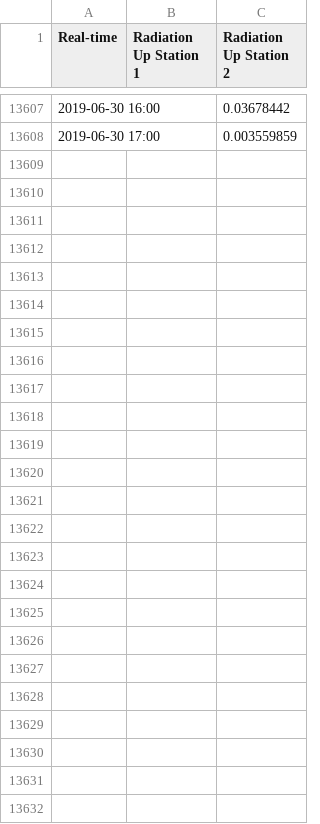
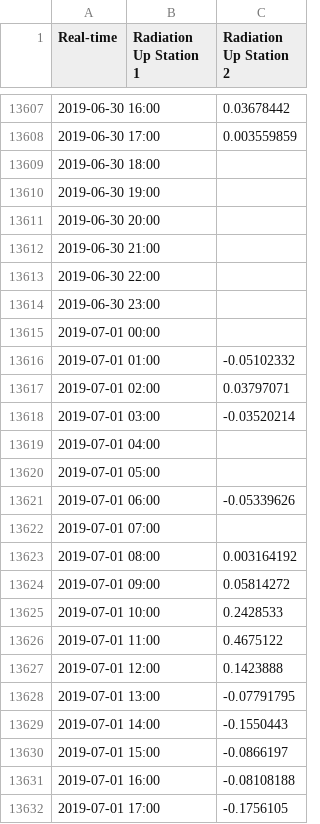
Before and after one commit to lenae101/lenae101.github.io, a CSV file: data/radiation_up.csv, drawn as a sheet; only a part is shown, gaps mark what is left out; the diff names each change by its address in the sheet, - before the commit and + after, or states it on an @@ line.

Commit message:
Automated message: committing data for 20190701

```diff
--- a/data/radiation_up.csv
+++ b/data/radiation_up.csv
+row 13609: 2019-06-30 18:00
+row 13610: 2019-06-30 19:00
+row 13611: 2019-06-30 20:00
+row 13612: 2019-06-30 21:00
+row 13613: 2019-06-30 22:00
+row 13614: 2019-06-30 23:00
+row 13615: 2019-07-01 00:00
+row 13616: 2019-07-01 01:00 |  | -0.05102332
+row 13617: 2019-07-01 02:00 |  | 0.03797071
+row 13618: 2019-07-01 03:00 |  | -0.03520214
+row 13619: 2019-07-01 04:00
+row 13620: 2019-07-01 05:00
+row 13621: 2019-07-01 06:00 |  | -0.05339626
+row 13622: 2019-07-01 07:00
+row 13623: 2019-07-01 08:00 |  | 0.003164192
+row 13624: 2019-07-01 09:00 |  | 0.05814272
+row 13625: 2019-07-01 10:00 |  | 0.2428533
+row 13626: 2019-07-01 11:00 |  | 0.4675122
+row 13627: 2019-07-01 12:00 |  | 0.1423888
+row 13628: 2019-07-01 13:00 |  | -0.07791795
+row 13629: 2019-07-01 14:00 |  | -0.1550443
+row 13630: 2019-07-01 15:00 |  | -0.0866197
+row 13631: 2019-07-01 16:00 |  | -0.08108188
+row 13632: 2019-07-01 17:00 |  | -0.1756105
```
Also changed, not shown: data/long_radiation_down.csv, data/long_radiation_up.csv, 7 other files.
